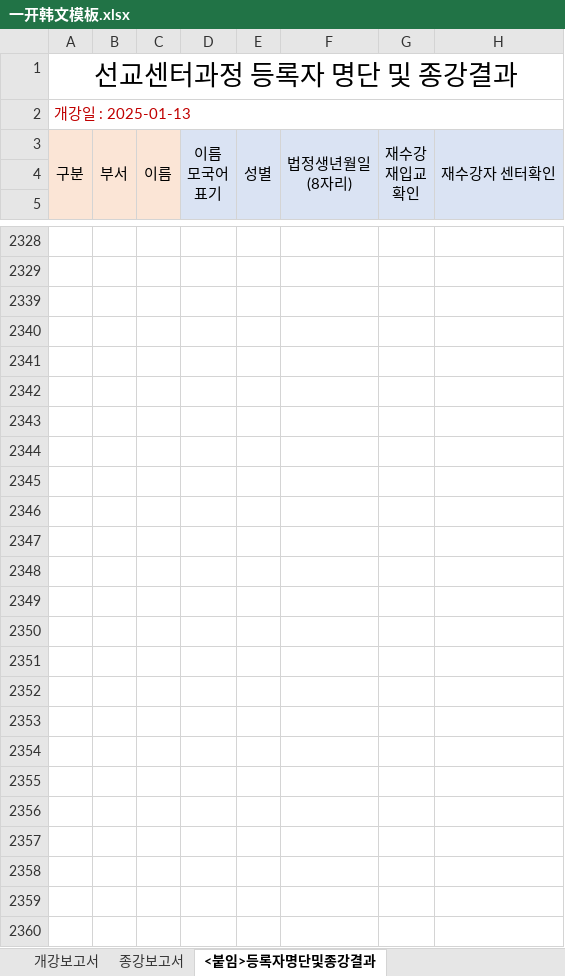
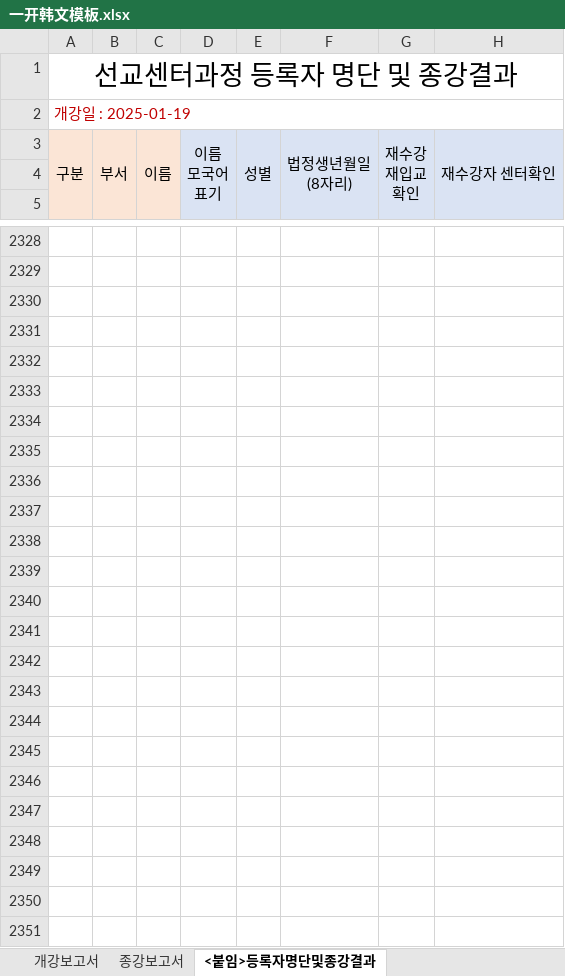
Before and after one commit to shouwenbo/scjcode, an Excel workbook: BatchTranslateApp/template/一开韩文模板.xlsx, sheet <붙임>등록자명단및종강결과, drawn as a sheet; only a part is shown, gaps mark what is left out; values as stored, in another font and other column widths than the file's, no borders; conditional formats not drawn; rows hold the shown columns only; the diff names each change by its address in the sheet, - before the commit and + after, or states it on an @@ line.

```diff
--- a/BatchTranslateApp/template/一开韩文模板.xlsx (sheet <붙임>등록자명단및종강결과)
+++ b/BatchTranslateApp/template/一开韩文模板.xlsx (sheet <붙임>등록자명단및종강결과)
@@ column A renumbered in row 2 @@
-row 2339: (empty)
-row 2340: (empty)
-row 2341: (empty)
-row 2342: (empty)
-row 2343: (empty)
-row 2344: (empty)
-row 2345: (empty)
-row 2346: (empty)
-row 2347: (empty)
-row 2348: (empty)
-row 2349: (empty)
-row 2350: (empty)
-row 2351: (empty)
-row 2352: (empty)
-row 2353: (empty)
-row 2354: (empty)
-row 2355: (empty)
-row 2356: (empty)
-row 2357: (empty)
-row 2358: (empty)
-row 2359: (empty)
-row 2360: (empty)
```
Also changed, not shown: sheet 종강보고서, sheet 개강보고서, formulas that keep their value, hidden cells, BatchTranslateApp/template/二开韩文模板.xlsx, 7 other files.
